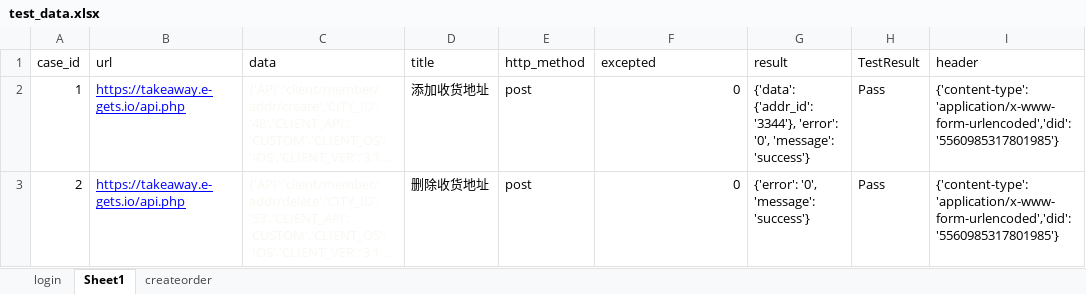
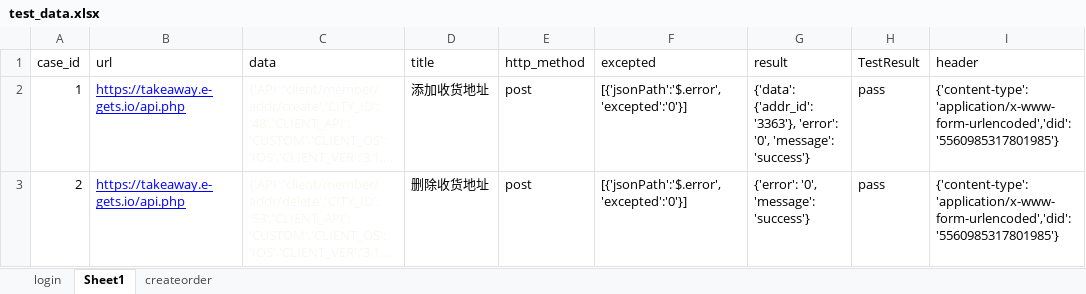
Before and after one commit to Xiaomin1210/api_test, an Excel workbook: test_data/test_data.xlsx, sheet Sheet1, drawn as a sheet; long unchanged cells end in …; values as stored, in another font and other column widths than the file's, no borders; the diff names each change by its address in the sheet, - before the commit and + after, or states it on an @@ line.

```diff
--- a/test_data/test_data.xlsx (sheet Sheet1)
+++ b/test_data/test_data.xlsx (sheet Sheet1)
-F2:F3 (excepted): 0
+F2:F3 (excepted): [{'jsonPath':'$.error','excepted':'0'}]
-G2 (result): {'data': {'addr_id': '3344'}, 'error': '0',…
+G2 (result): {'data': {'addr_id': '3363'}, 'error': '0',…
-H2:H3 (TestResult): Pass
+H2:H3 (TestResult): pass
```
Also changed, not shown: sheet createorder, sheet login, 15 other files.
